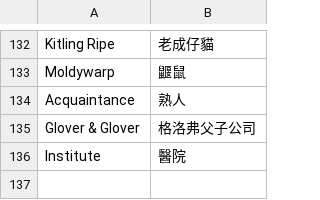
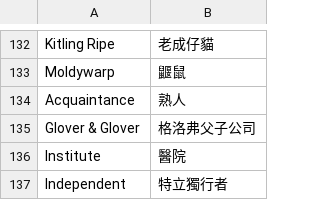
Before and after one commit to dbfoxtw/mods-cultist-simulator, a CSV file: localization-tool/proper_nouns.csv, drawn as a sheet; only a part is shown, gaps mark what is left out.

```diff
--- a/localization-tool/proper_nouns.csv
+++ b/localization-tool/proper_nouns.csv
@@ -136 +136,2 @@ Glover & Glover,格洛弗父子公司
 Institute,醫院
+Independent,特立獨行者
```
Also changed, not shown: 6 other files.
